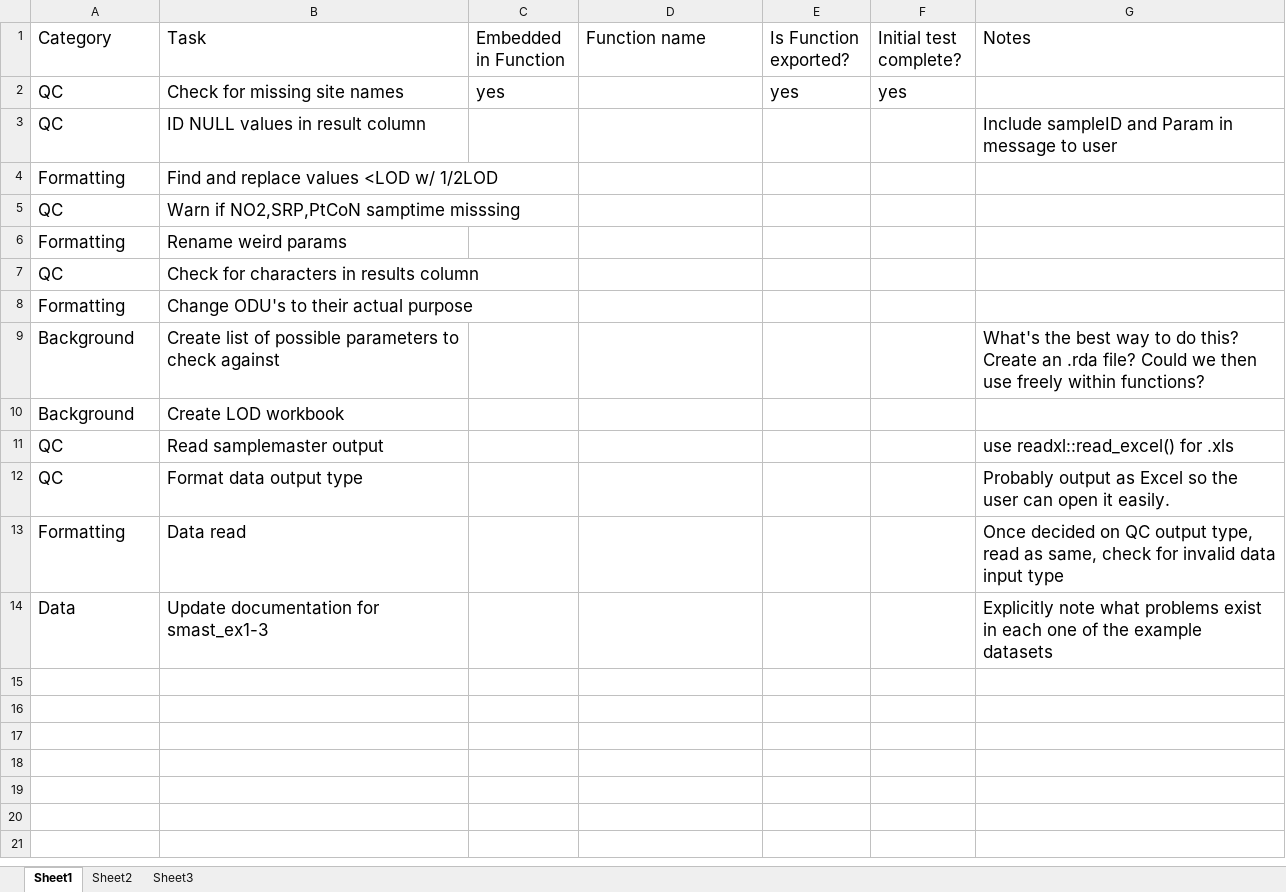
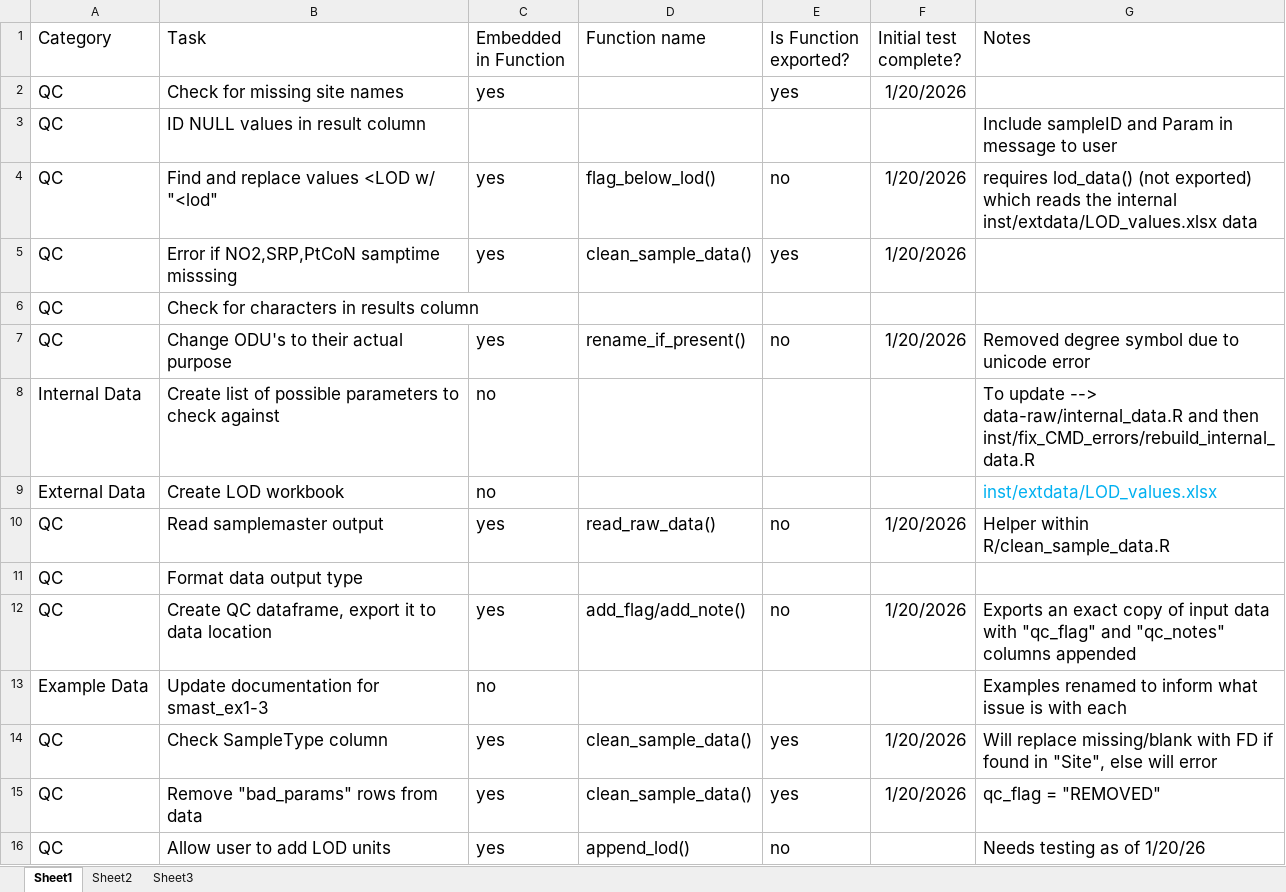
Before and after one commit to upstatefreshwater/UFIlab, an Excel workbook: inst/TaskList.xlsx, sheet Sheet1, drawn as a sheet; values as stored, in another font and other column widths than the file's, no borders; removed rows and columns are numbered as before the commit, all else as after; the diff names each change by its address in the sheet, - before the commit and + after, or states it on an @@ line.

```diff
--- a/inst/TaskList.xlsx (sheet Sheet1)
+++ b/inst/TaskList.xlsx (sheet Sheet1)
-F2 (Initial test complete?): yes
+F2 (Initial test complete?): 1/20/2026
-row 4: Formatting | Find and replace values <LOD w/ 1/2LOD
-row 5: QC | Warn if NO2,SRP,PtCoN samptime misssing
-row 6: Formatting | Rename weird params
+row 4: QC | Find and replace values <LOD w/ "<lod" | yes | flag_below_lod() | no | 1/20/2026 | requires lod_data() (not exported) which reads the internal inst/extdata/LOD_values.xlsx data
+row 5: QC | Error if NO2,SRP,PtCoN samptime misssing | yes | clean_sample_data() | yes | 1/20/2026
-A7 (Category): Formatting
+A7 (Category): QC
-C7 (Embedded in Function): (empty)
+C7 (Embedded in Function): yes
-D7 (Function name): (empty)
+D7 (Function name): rename_if_present()
-E7 (Is Function exported?): (empty)
+E7 (Is Function exported?): no
-F7 (Initial test complete?): (empty)
+F7 (Initial test complete?): 1/20/2026
-G7 (Notes): (empty)
+G7 (Notes): Removed degree symbol due to unicode error
-A8 (Category): Background
+A8 (Category): Internal Data
-C8:C9 (Embedded in Function): (empty)
+C8:C9 (Embedded in Function): no
-G8 (Notes): What's the best way to do this? Create an .rda file? Could we then use freely within functions?
+G8 (Notes): To update --> data-raw/internal_data.R and then inst/fix_CMD_errors/rebuild_internal_data.R
-A9 (Category): Background
+A9 (Category): External Data
-G9 (Notes): (empty)
+G9 (Notes): inst/extdata/LOD_values.xlsx
-C10 (Embedded in Function): (empty)
+C10 (Embedded in Function): yes
-D10 (Function name): (empty)
+D10 (Function name): read_raw_data()
-E10 (Is Function exported?): (empty)
+E10 (Is Function exported?): no
-F10 (Initial test complete?): (empty)
+F10 (Initial test complete?): 1/20/2026
-G10 (Notes): use readxl::read_excel() for .xls
+G10 (Notes): Helper within R/clean_sample_data.R
-G11 (Notes): Probably output as Excel so the user can open it easily.
+G11 (Notes): (empty)
-row 13: Formatting | Data read |  |  |  |  | Once decided on QC output type, read as same, check for invalid data input type
+row 12: QC | Create QC dataframe, export it to data location | yes | add_flag/add_note() | no | 1/20/2026 | Exports an exact copy of input data with "qc_flag" and "qc_notes" columns appended
-A13 (Category): Data
+A13 (Category): Example Data
-C13 (Embedded in Function): (empty)
+C13 (Embedded in Function): no
-G13 (Notes): Explicitly note what problems exist in each one of the example datasets
+G13 (Notes): Examples renamed to inform what issue is with each
+row 14: QC | Check SampleType column | yes | clean_sample_data() | yes | 1/20/2026 | Will replace missing/blank with FD if found in "Site", else will error
+row 15: QC | Remove "bad_params" rows from data | yes | clean_sample_data() | yes | 1/20/2026 | qc_flag = "REMOVED"
+row 16: QC | Allow user to add LOD units | yes | append_lod() | no |  | Needs testing as of 1/20/26
```
Also changed, not shown: 3 other files.
